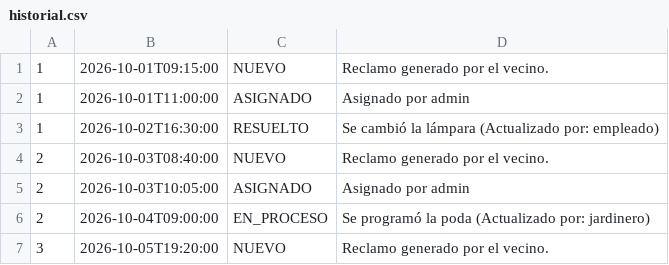
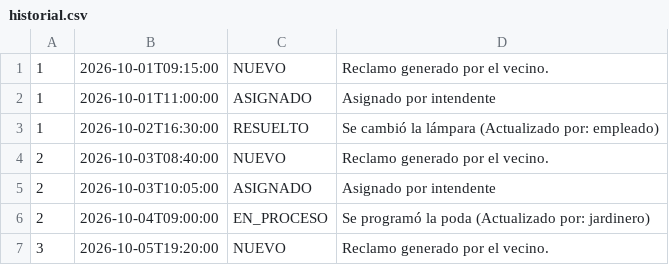
Before and after one commit to aguscruspe/reclamos-vecinales-para-barrios-privados, a CSV file: data/historial.csv, drawn as a sheet.

Commit message:
Textos y datos adaptados al barrio privado (usuario intendente, títulos); comentarios: Controlador GRASP

```diff
--- a/data/historial.csv
+++ b/data/historial.csv
@@ -1,6 +1,6 @@
 1;2026-10-01T09:15:00;NUEVO;Reclamo generado por el vecino.
-1;2026-10-01T11:00:00;ASIGNADO;Asignado por admin
+1;2026-10-01T11:00:00;ASIGNADO;Asignado por intendente
 1;2026-10-02T16:30:00;RESUELTO;Se cambió la lámpara (Actualizado por: empleado)
 2;2026-10-03T08:40:00;NUEVO;Reclamo generado por el vecino.
-2;2026-10-03T10:05:00;ASIGNADO;Asignado por admin
+2;2026-10-03T10:05:00;ASIGNADO;Asignado por intendente
 2;2026-10-04T09:00:00;EN_PROCESO;Se programó la poda (Actualizado por: jardinero)
```
Also changed, not shown: data/usuarios.csv, 4 other files.
